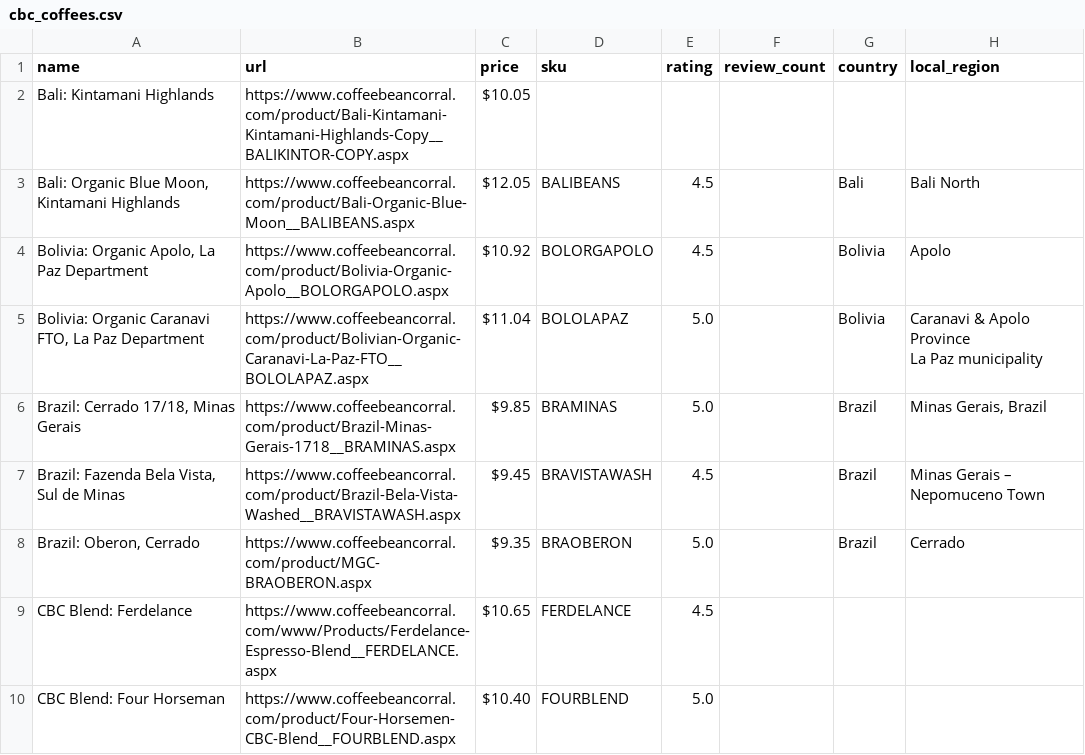
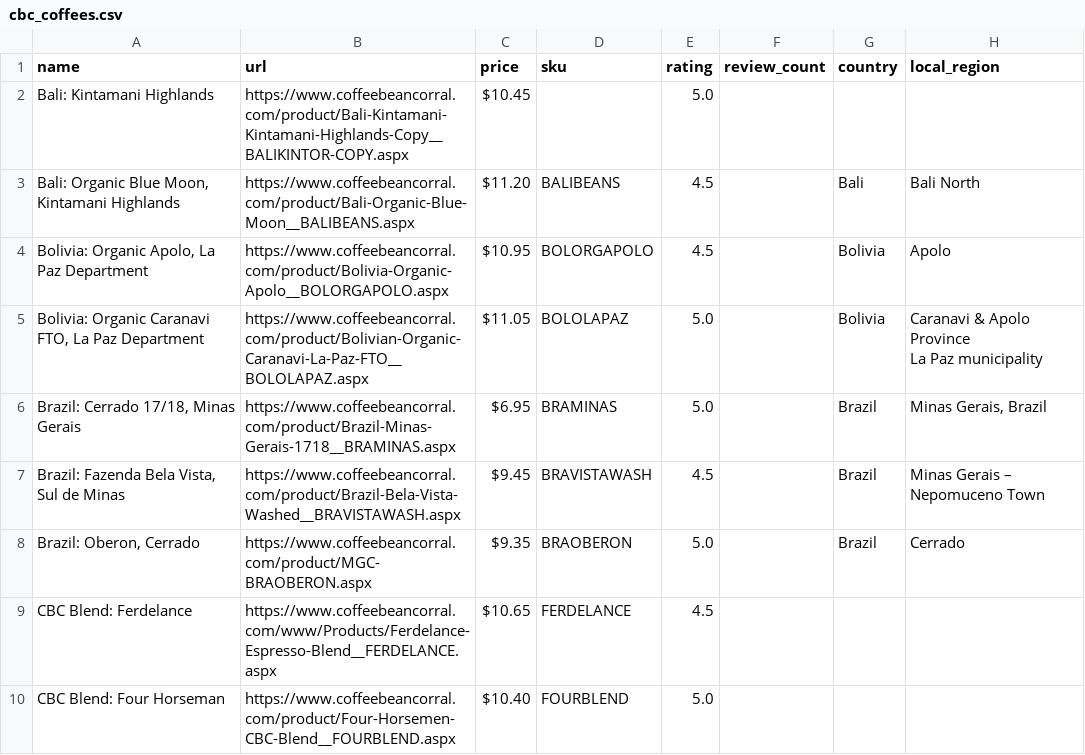
Before and after one commit to cyrusmaher/green-coffee-explorer, a CSV file: data/cbc_coffees.csv, drawn as a sheet; only a part is shown; the diff covers the shown part only; the diff names each change by its address in the sheet, - before the commit and + after, or states it on an @@ line.

```diff
--- a/data/cbc_coffees.csv
+++ b/data/cbc_coffees.csv
-C2 (price): $10.05
+C2 (price): $10.45
-E2 (rating): (empty)
+E2 (rating): 5.0
-C3 (price): $12.05
+C3 (price): $11.20
-C4 (price): $10.92
+C4 (price): $10.95
-C5 (price): $11.04
+C5 (price): $11.05
-C6 (price): $9.85
+C6 (price): $6.95
```
Also changed, not shown: 1 added row and 1 removed row elsewhere in this file, 1 other file.
